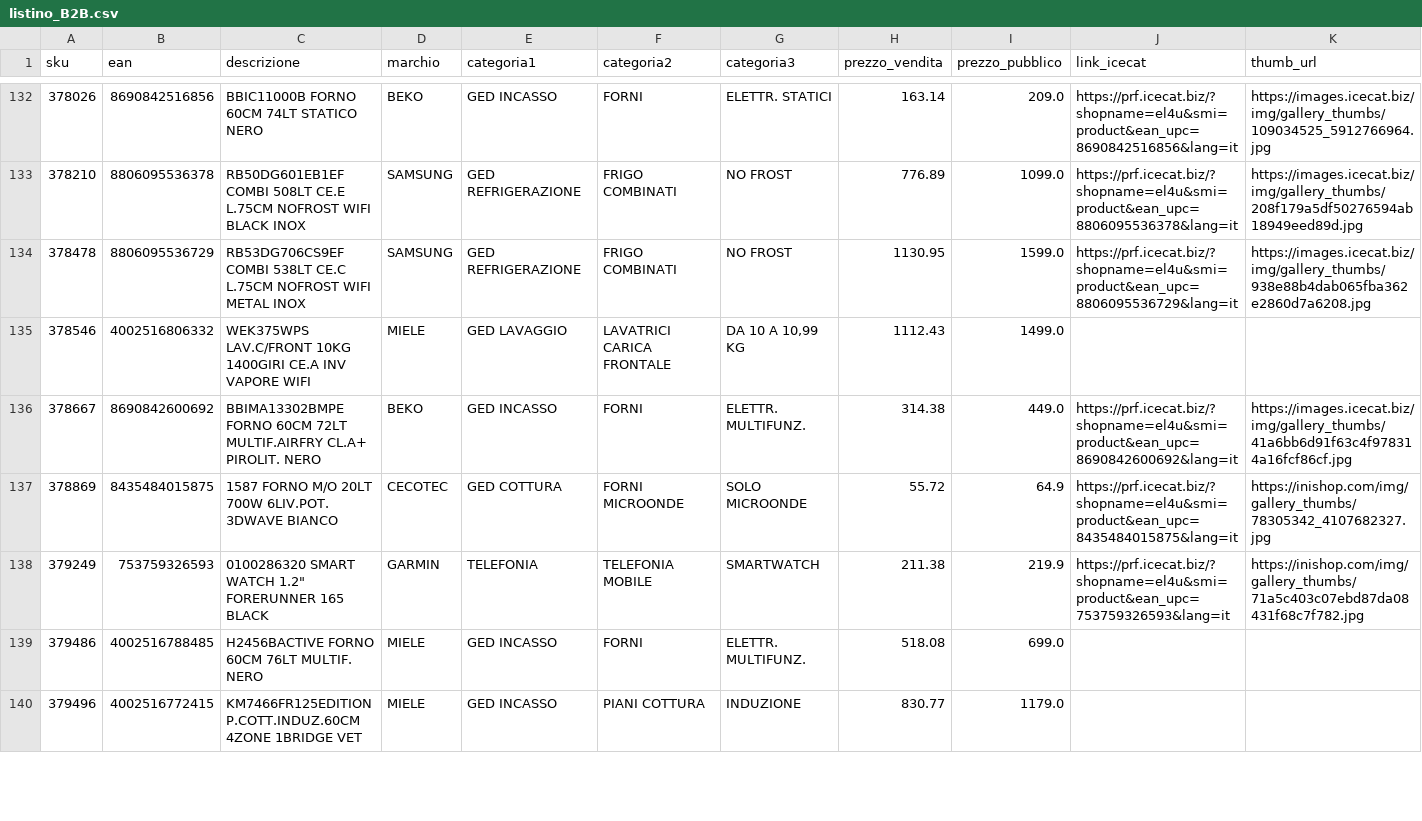
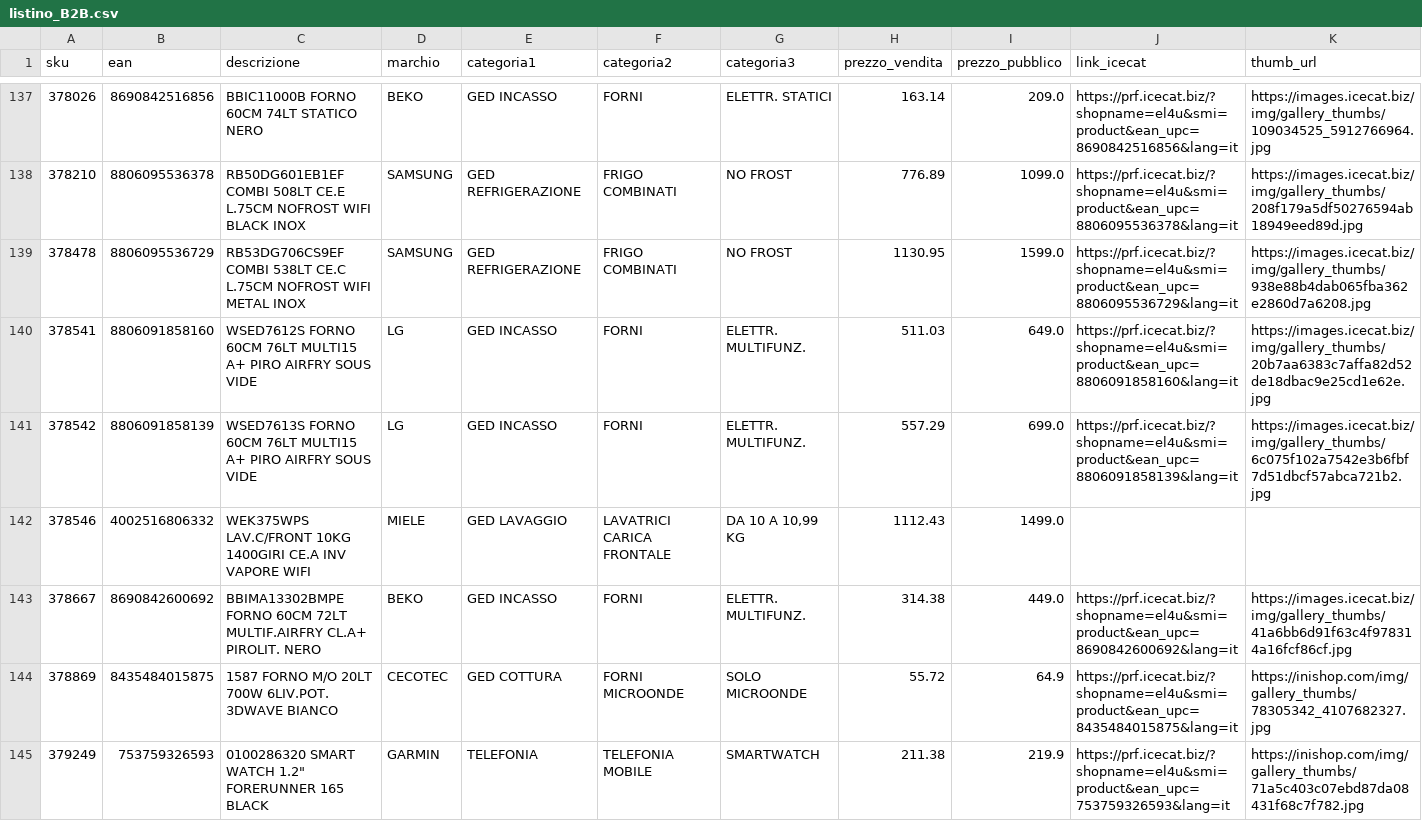
Before and after one commit to el4u-b2b/listino-b2b, a CSV file: listino_B2B.csv, drawn as a sheet; only a part is shown, gaps mark what is left out; the shorter side is filled out with more unchanged rows; rows hold the shown columns only; the diff covers the shown part only; the diff names each change by its address in the sheet, - before the commit and + after, or states it on an @@ line.

```diff
--- a/listino_B2B.csv
+++ b/listino_B2B.csv
+row 140: 378541 | 8806091858160 | WSED7612S FORNO 60CM 76LT MULTI15 A+ PIRO AIRFRY SOUS VIDE | LG | GED INCASSO | FORNI | ELETTR. MULTIFUNZ. | 511.03 | 649.0 | https://prf.icecat.biz/?shopname=el4u&smi=product&ean_upc=8806091858160&lang=it | https://images.icecat.biz/img/gallery_thumbs/20b7aa6383c7affa82d52de18dbac9e25cd1e62e.jpg
+row 141: 378542 | 8806091858139 | WSED7613S FORNO 60CM 76LT MULTI15 A+ PIRO AIRFRY SOUS VIDE | LG | GED INCASSO | FORNI | ELETTR. MULTIFUNZ. | 557.29 | 699.0 | https://prf.icecat.biz/?shopname=el4u&smi=product&ean_upc=8806091858139&lang=it | https://images.icecat.biz/img/gallery_thumbs/6c075f102a7542e3b6fbf7d51dbcf57abca721b2.jpg
```
Also changed, not shown: 11 added rows, 3 removed rows and 6 edited cells elsewhere in this file, 1 other file.
